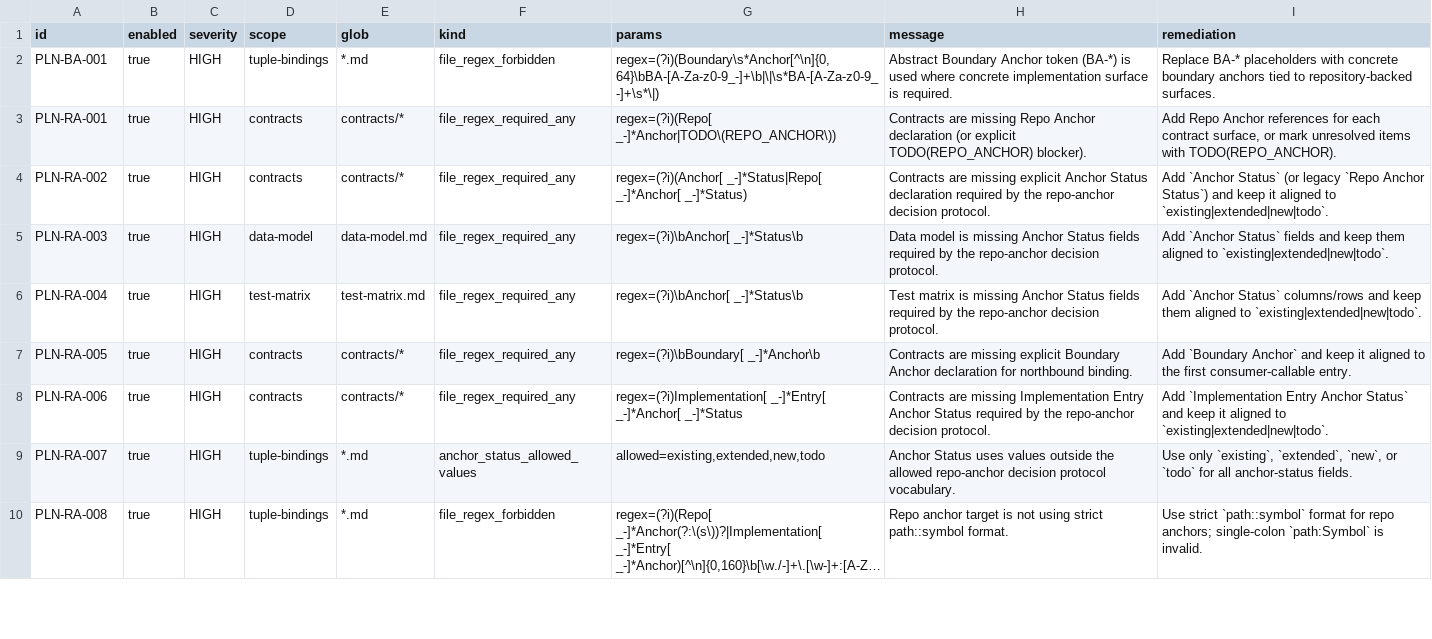
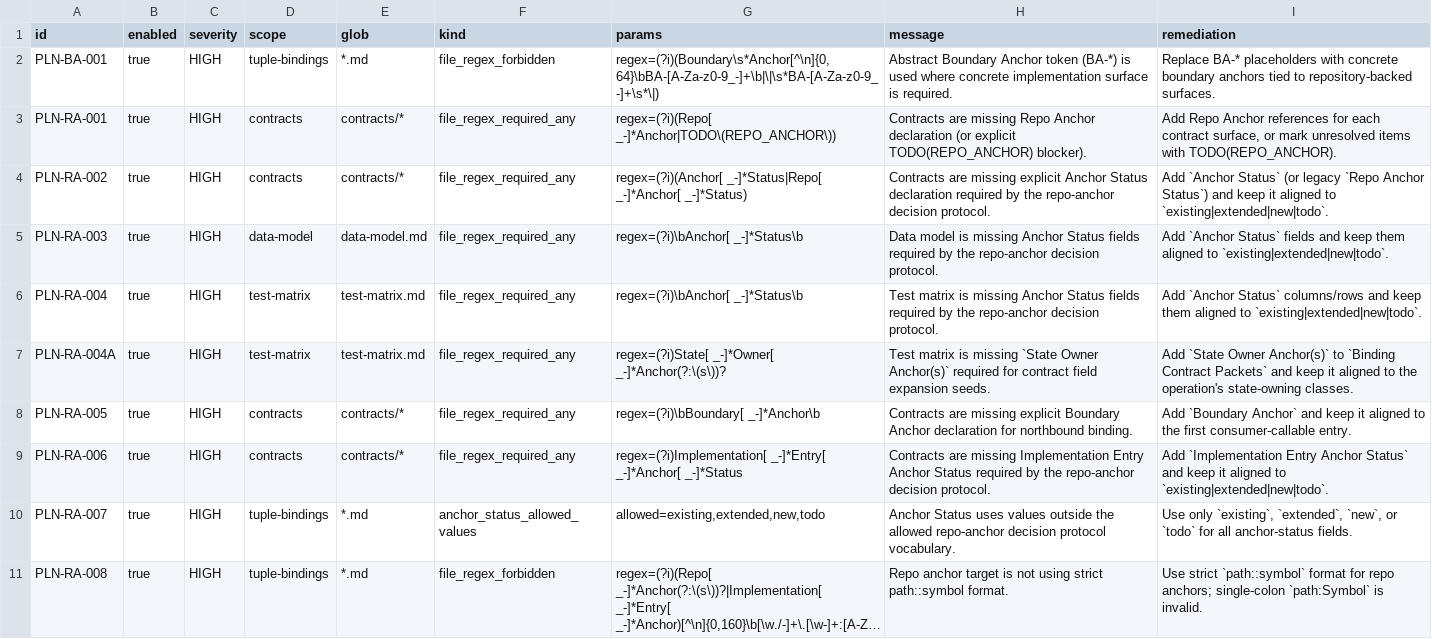
Before and after one commit to bigsmartben/sdd, a TSV file: rules/planning-lint-rules.tsv, drawn as a sheet; only a part is shown; long unchanged cells end in …; the diff covers the shown part only.

Commit message:
feat: add specify.ui-html flow and tighten planning gates

```diff
--- a/rules/planning-lint-rules.tsv
+++ b/rules/planning-lint-rules.tsv
@@ -6,2 +6,3 @@ PLN-RA-003	true	HIGH	data-model	data-model.md	file_regex_required_any	regex=(?i)
 PLN-RA-004	true	HIGH	test-matrix	test-matrix.md	file_regex_required_any	regex=(?i)\bAnchor[ _-]*Status\b	Test matrix is missing Anchor Status fields required by the repo-anchor decision protocol.	Add `Anchor Status` columns/rows and keep them aligned to `existing|extended|new|todo`.
+PLN-RA-004A	true	HIGH	test-matrix	test-matrix.md	file_regex_required_any	regex=(?i)State[ _-]*Owner[ _-]*Anchor(?:\(s\))?	Test matrix is missing `State Owner Anchor(s)` required for contract field expansion seeds.	Add `State Owner Anchor(s)` to `Binding Contract Packets` and keep it aligned to the operation's state-owning classes.
 PLN-RA-005	true	HIGH	contracts	contracts/*	file_regex_required_any	regex=(?i)\bBoundary[ _-]*Anchor\b	Contracts are missing explicit Boundary Anchor declaration for northbound binding.	Add `Boundary Anchor` and keep it aligned to the first consumer-callable entry.
```
Also changed, not shown: 3 added rows elsewhere in this file, 32 other files.
